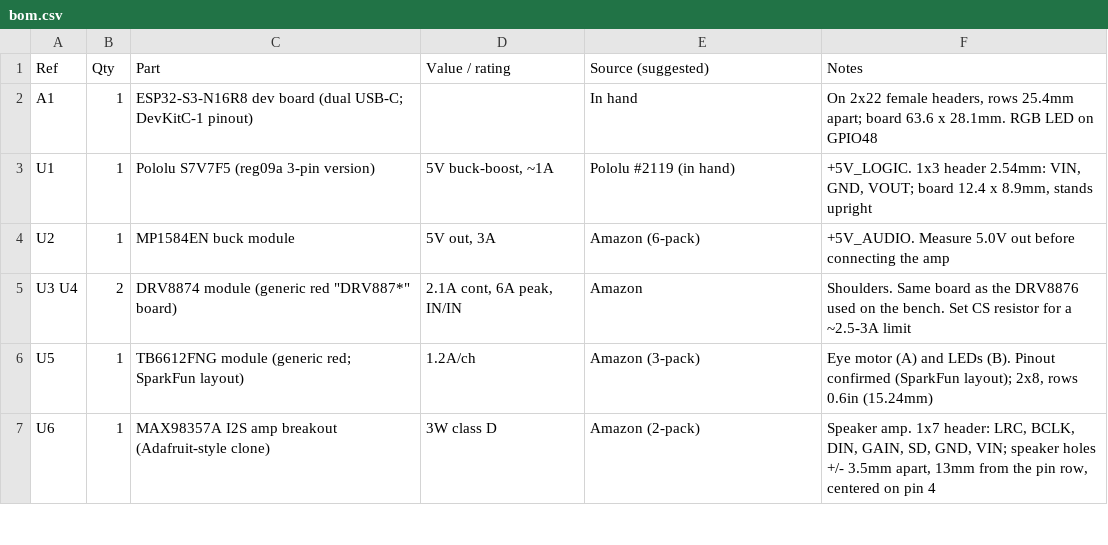
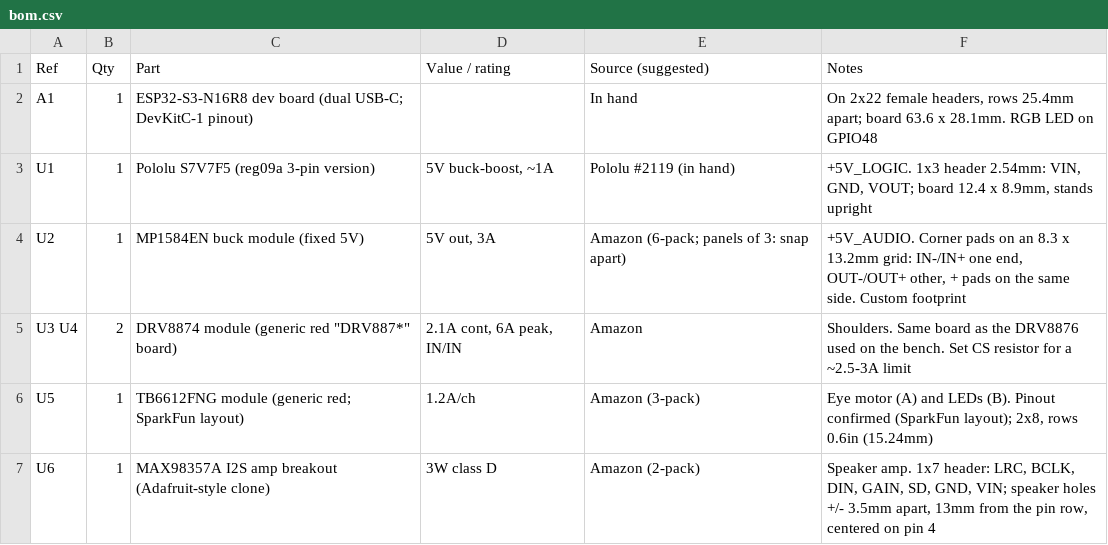
Before and after one commit to tombatron/freddy-animatronic, a CSV file: hardware/controller/bom.csv, drawn as a sheet; only a part is shown.

```diff
--- a/hardware/controller/bom.csv
+++ b/hardware/controller/bom.csv
@@ -3,3 +3,3 @@ A1,1,ESP32-S3-N16R8 dev board (dual USB-C; DevKitC-1 pinout),,In hand,"On 2x22 f
 U1,1,Pololu S7V7F5 (reg09a 3-pin version),"5V buck-boost, ~1A",Pololu #2119 (in hand),"+5V_LOGIC. 1x3 header 2.54mm: VIN, GND, VOUT; board 12.4 x 8.9mm, stands upright"
-U2,1,MP1584EN buck module,"5V out, 3A",Amazon (6-pack),+5V_AUDIO. Measure 5.0V out before connecting the amp
+U2,1,MP1584EN buck module (fixed 5V),"5V out, 3A",Amazon (6-pack; panels of 3: snap apart),"+5V_AUDIO. Corner pads on an 8.3 x 13.2mm grid: IN-/IN+ one end, OUT-/OUT+ other, + pads on the same side. Custom footprint"
 U3 U4,2,DRV8874 module (generic red "DRV887*" board),"2.1A cont, 6A peak, IN/IN",Amazon,Shoulders. Same board as the DRV8876 used on the bench. Set CS resistor for a ~2.5-3A limit
```
Also changed, not shown: 1 other file.
